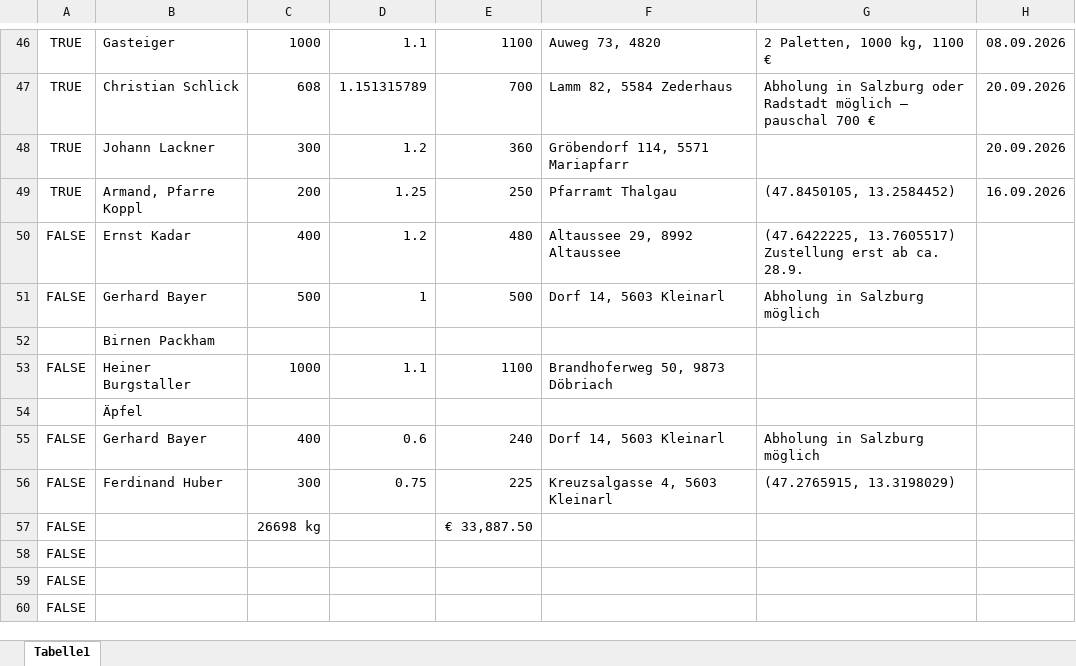
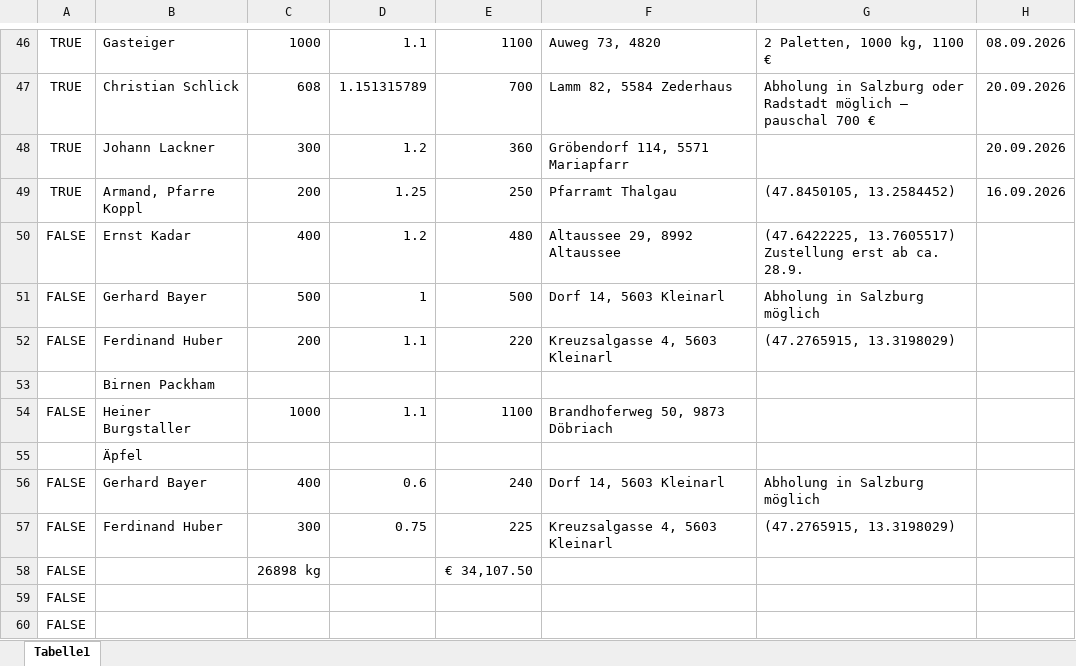
Before and after one commit to Dendak/mapa-rozvozu-ovoce, an Excel workbook: Obst.xlsx, sheet Tabelle1, drawn as a sheet; only a part is shown, gaps mark what is left out; the shorter side is filled out with more unchanged rows; values as stored, in another font and other column widths than the file's, no borders; conditional formats not drawn; addresses are those after the commit; the diff names each change by its address in the sheet, - before the commit and + after, or states it on an @@ line.

```diff
--- a/Obst.xlsx (sheet Tabelle1)
+++ b/Obst.xlsx (sheet Tabelle1)
+row 52: FALSE | Ferdinand Huber | 200 | 1.1 | 220 | Kreuzsalgasse 4, 5603 Kleinarl | (47.2765915, 13.3198029)
-C58: 26698 kg
+C58: 26898 kg
-E58: € 33,887.50
+E58: € 34,107.50
```
Also changed, not shown: formulas that keep their value.
